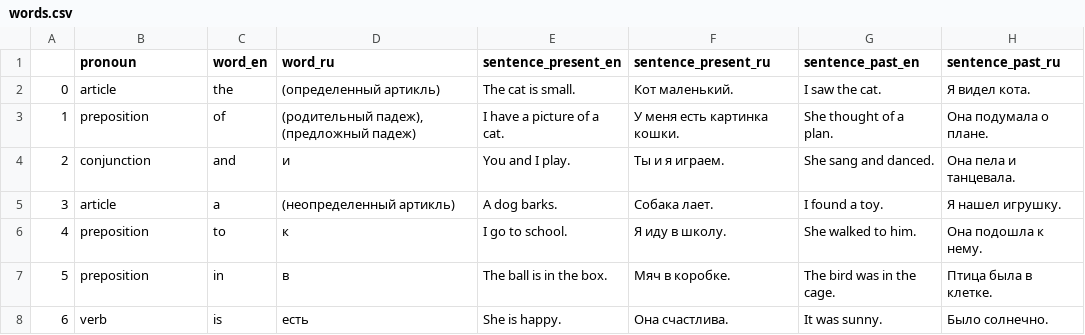
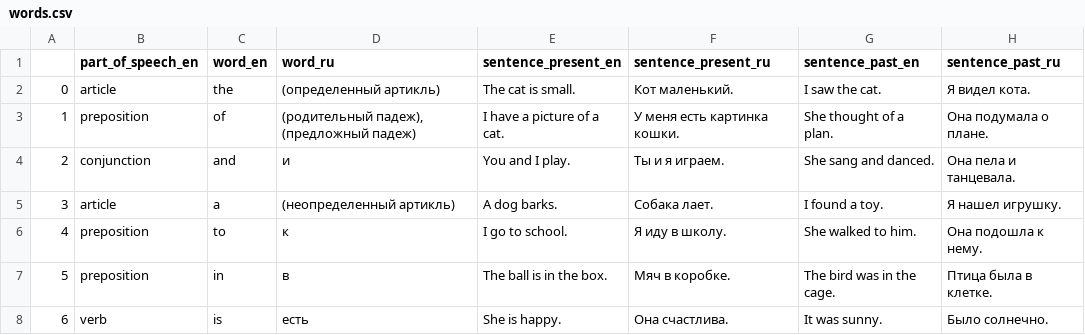
Before and after one commit to deemp/anki-decks, a CSV file: frequency/en/en-ru/sightwords/words.csv, drawn as a sheet; only a part is shown.

Commit message:
fix(en-ru-sightwords): header

```diff
--- a/frequency/en/en-ru/sightwords/words.csv
+++ b/frequency/en/en-ru/sightwords/words.csv
@@ -1,2 +1,2 @@
-|pronoun|word_en|word_ru|sentence_present_en|sentence_present_ru|sentence_past_en|sentence_past_ru
+|part_of_speech_en|word_en|word_ru|sentence_present_en|sentence_present_ru|sentence_past_en|sentence_past_ru
 0|article|the|(определенный артикль)|The cat is small.|Кот маленький.|I saw the cat.|Я видел кота.
```
